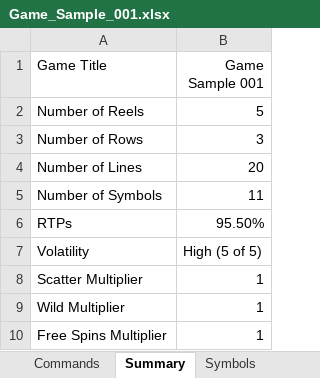
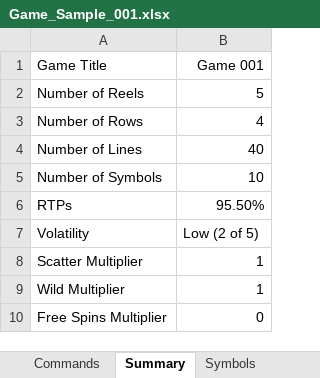
Before and after one commit to VelbazhdSoftwareLLC/Fruit-Machine-Simulator-with-Excel-Interface, an Excel workbook: doc/Game_Sample_001.xlsx, sheet Summary, drawn as a sheet; values as stored, in another font and other column widths than the file's, no borders; the diff names each change by its address in the sheet, - before the commit and + after, or states it on an @@ line.

Commit message:
Game sample model update.

```diff
--- a/doc/Game_Sample_001.xlsx (sheet Summary)
+++ b/doc/Game_Sample_001.xlsx (sheet Summary)
-B1: Game Sample 001
+B1: Game 001
-B3 (Game 001): 3
+B3 (Game 001): 4
-B4 (Game 001): 20
+B4 (Game 001): 40
-B5 (Game 001): 11
+B5 (Game 001): 10
-B7 (Game 001): High (5 of 5)
+B7 (Game 001): Low (2 of 5)
-B10 (Game 001): 1
+B10 (Game 001): 0
```
Also changed, not shown: sheet Base Reels 95.5 RTP, sheet Simulation Results, sheet Lines, sheet Paytable, sheet Free Reels 95.5 RTP, sheet Symbols, 1 more sheet, other sheet tabs, formulas that keep their value, charts or pictures.
